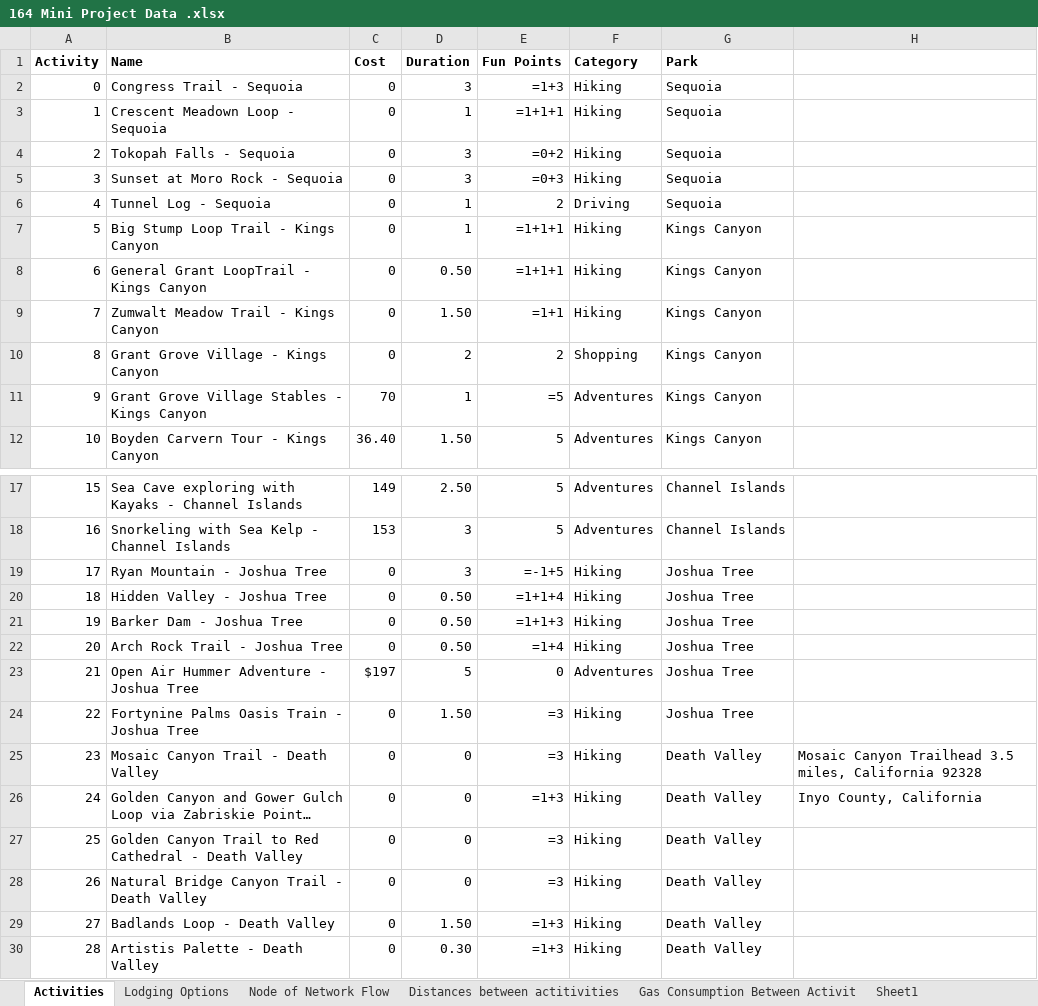
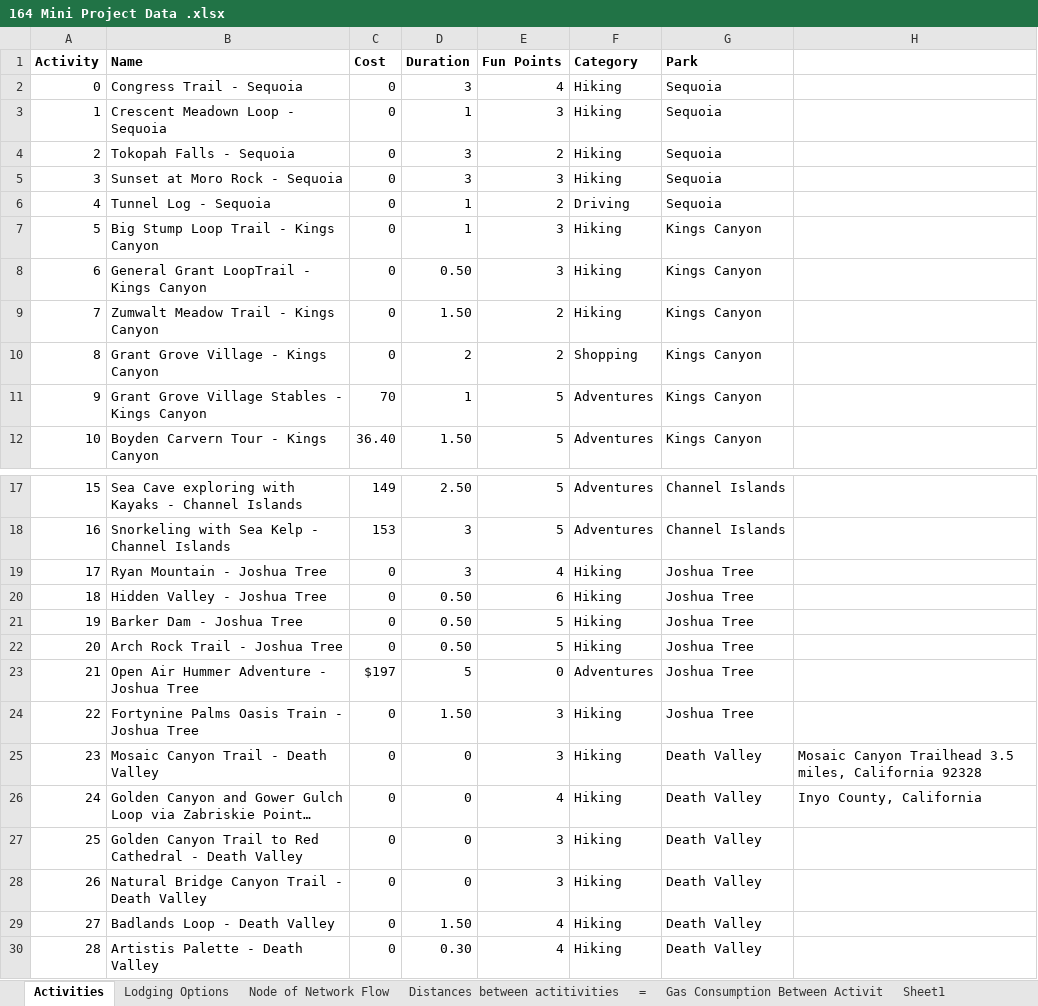
Before and after one commit to niki-mehen/ieor164-mini-project, an Excel workbook: 164 Mini Project Data .xlsx, sheet Activities, drawn as a sheet; only a part is shown, gaps mark what is left out; long unchanged cells end in …; values as stored, in another font and other column widths than the file's, no borders; formulas without a stored value are shown as written; the diff names each change by its address in the sheet, - before the commit and + after, or states it on an @@ line.

Commit message:
updating sheet with distances

```diff
--- a/164 Mini Project Data .xlsx (sheet Activities)
+++ b/164 Mini Project Data .xlsx (sheet Activities)
+sheet tab: =
-E2 (Fun Points): =1+3
+E2 (Fun Points): 4
-E3 (Fun Points): =1+1+1
+E3 (Fun Points): 3
-E4 (Fun Points): =0+2
+E4 (Fun Points): 2
-E5 (Fun Points): =0+3
+E5 (Fun Points): 3
-E7:E8 (Fun Points): =1+1+1
+E7:E8 (Fun Points): 3
-E9 (Fun Points): =1+1
+E9 (Fun Points): 2
-E11 (Fun Points): =5
+E11 (Fun Points): 5
-E19 (Fun Points): =-1+5
+E19 (Fun Points): 4
-E20 (Fun Points): =1+1+4
+E20 (Fun Points): 6
-E21 (Fun Points): =1+1+3
+E21 (Fun Points): 5
-E22 (Fun Points): =1+4
+E22 (Fun Points): 5
-E24:E25 (Fun Points): =3
+E24:E25 (Fun Points): 3
-E26 (Fun Points): =1+3
+E26 (Fun Points): 4
-E27:E28 (Fun Points): =3
+E27:E28 (Fun Points): 3
-E29:E30 (Fun Points): =1+3
+E29:E30 (Fun Points): 4
```
Also changed, not shown: sheet Distances between actitivities, sheet Sheet1, 3 other files.
